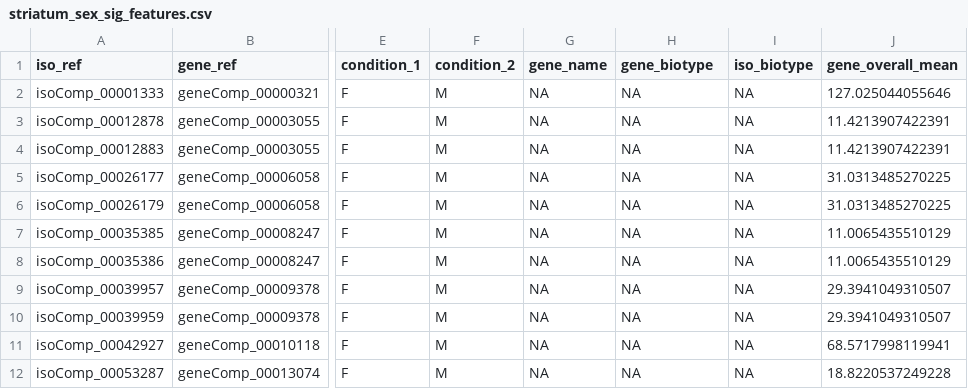
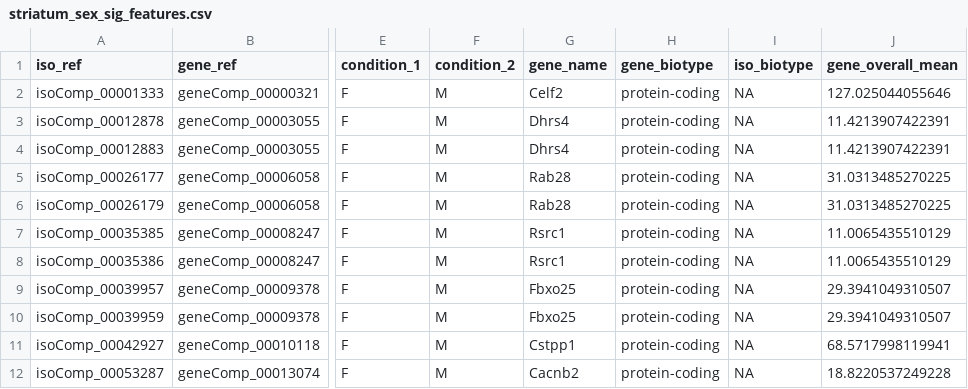
Before and after one commit to lasseignelab/230227_EJ_MouseBrainIsoDiv, a CSV file: results/dtu_transcripts/striatum_sex_sig_features.csv, drawn as a sheet; only a part is shown, gaps mark what is left out; the diff names each change by its address in the sheet, - before the commit and + after, or states it on an @@ line.

```diff
--- a/results/dtu_transcripts/striatum_sex_sig_features.csv
+++ b/results/dtu_transcripts/striatum_sex_sig_features.csv
-G2 (gene_name): NA
+G2 (gene_name): Celf2
-H2:H12 (gene_biotype): NA
+H2:H12 (gene_biotype): protein-coding
-G3:G4 (gene_name): NA
+G3:G4 (gene_name): Dhrs4
-G5:G6 (gene_name): NA
+G5:G6 (gene_name): Rab28
-G7:G8 (gene_name): NA
+G7:G8 (gene_name): Rsrc1
-G9:G10 (gene_name): NA
+G9:G10 (gene_name): Fbxo25
-G11 (gene_name): NA
+G11 (gene_name): Cstpp1
-G12 (gene_name): NA
+G12 (gene_name): Cacnb2
```
Also changed, not shown: results/dtu_transcripts/cerebellum_sex_sig_features.csv, results/dtu_transcripts/cortex_sex_sig_features.csv, 11 other files.
